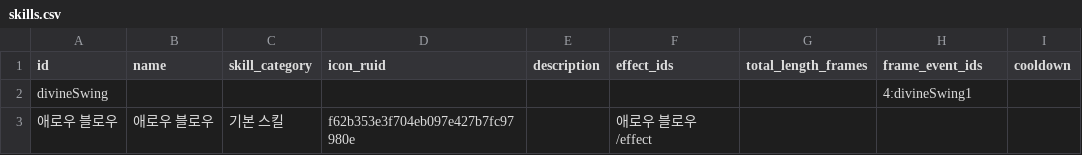
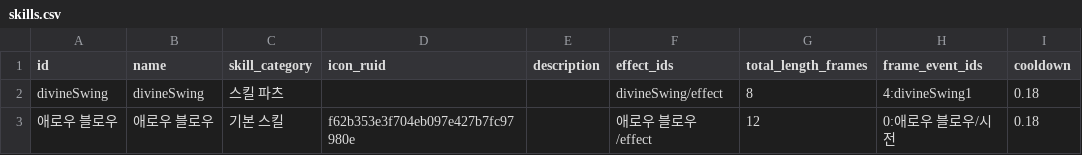
Before and after one commit to catsnakedog/SkillChangeSurvival, a CSV file: RootDesk/MyDesk/Data/skills.csv, drawn as a sheet.

```diff
--- a/RootDesk/MyDesk/Data/skills.csv
+++ b/RootDesk/MyDesk/Data/skills.csv
@@ -1,3 +1,3 @@
 id,name,skill_category,icon_ruid,description,effect_ids,total_length_frames,frame_event_ids,cooldown
-divineSwing,,,,,,,4:divineSwing1,
-애로우 블로우,애로우 블로우,기본 스킬,f62b353e3f704eb097e427b7fc97980e,,애로우 블로우/effect,,,
+divineSwing,divineSwing,스킬 파츠,,,divineSwing/effect,8,4:divineSwing1,0.18
+애로우 블로우,애로우 블로우,기본 스킬,f62b353e3f704eb097e427b7fc97980e,,애로우 블로우/effect,12,0:애로우 블로우/시전,0.18
```
Also changed, not shown: RootDesk/MyDesk/Data/00_column_definitions.csv, RootDesk/MyDesk/Data/00_tables_manifest.csv, 43 other files.
